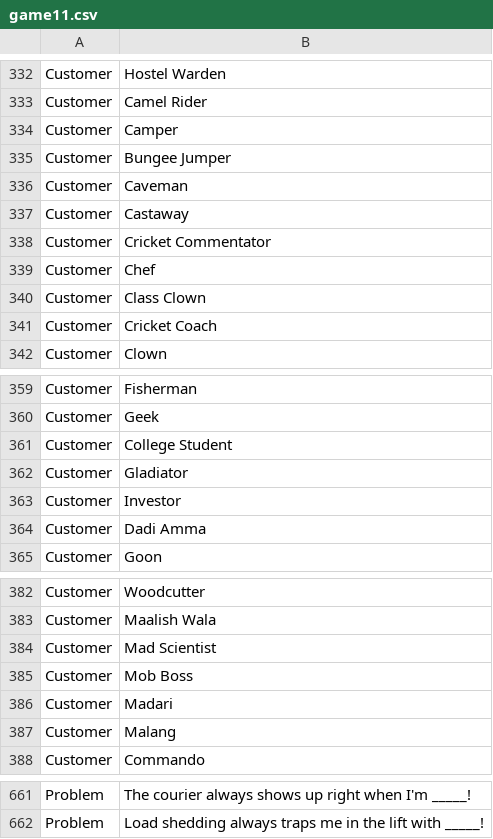
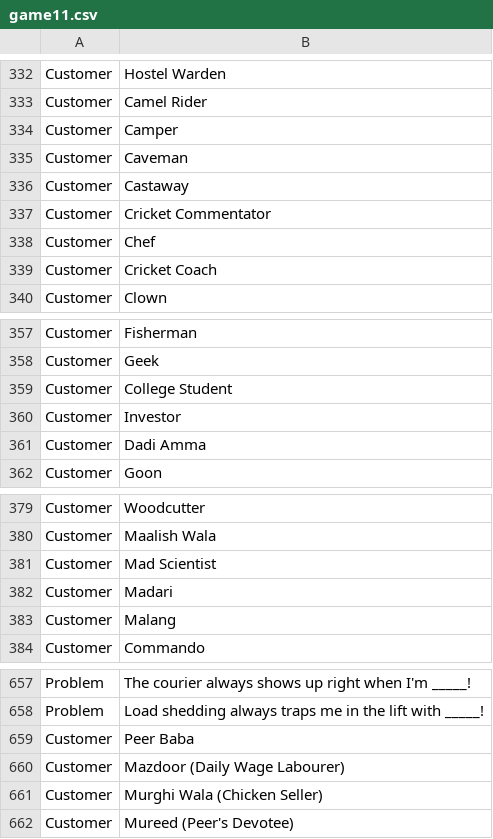
Before and after one commit to theshabab/jorbox, a CSV file: data/seed/data/game11.csv, drawn as a sheet; only a part is shown, gaps mark what is left out.

```diff
--- a/data/seed/data/game11.csv
+++ b/data/seed/data/game11.csv
@@ -334,3 +334,2 @@ Customer,Camel Rider
 Customer,Camper
-Customer,Bungee Jumper
 Customer,Caveman
@@ -339,3 +338,2 @@ Customer,Cricket Commentator
 Customer,Chef
-Customer,Class Clown
 Customer,Cricket Coach
@@ -361,3 +359,2 @@ Customer,Geek
 Customer,College Student
-Customer,Gladiator
 Customer,Investor
@@ -384,3 +381,2 @@ Customer,Maalish Wala
 Customer,Mad Scientist
-Customer,Mob Boss
 Customer,Madari
@@ -662 +658,5 @@ Problem,The courier always shows up right when I'm _____!
 Problem,Load shedding always traps me in the lift with _____!
+Customer,Peer Baba
+Customer,Mazdoor (Daily Wage Labourer)
+Customer,Murghi Wala (Chicken Seller)
+Customer,Mureed (Peer's Devotee)
```
Also changed, not shown: data/seed/data/game1.csv, data/seed/data/game8.csv, 5 other files.
